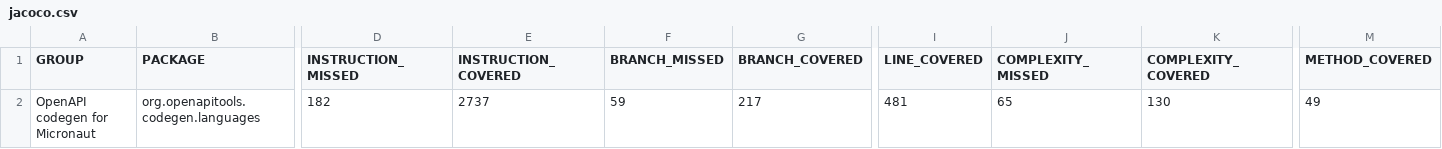
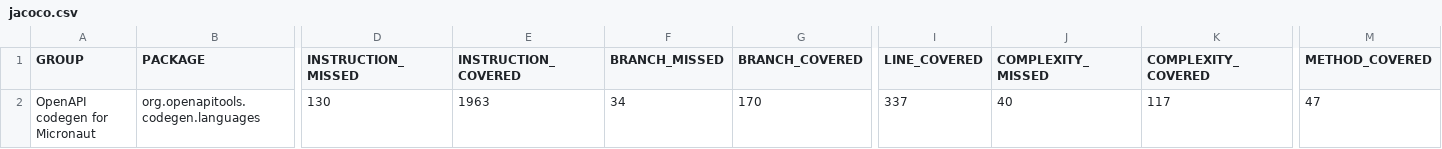
Before and after one commit to kokuwaio/maven-sites, a CSV file: micronaut-openapi-codegen/4.0.0-SNAPSHOT/jacoco/jacoco.csv, drawn as a sheet; only a part is shown, gaps mark what is left out; the diff names each change by its address in the sheet, - before the commit and + after, or states it on an @@ line.

Commit message:
Site: micronaut-openapi-codegen/4.0.0-SNAPSHOT

```diff
--- a/micronaut-openapi-codegen/4.0.0-SNAPSHOT/jacoco/jacoco.csv
+++ b/micronaut-openapi-codegen/4.0.0-SNAPSHOT/jacoco/jacoco.csv
-D2 (INSTRUCTION_MISSED): 182
+D2 (INSTRUCTION_MISSED): 130
-E2 (INSTRUCTION_COVERED): 2737
+E2 (INSTRUCTION_COVERED): 1963
-F2 (BRANCH_MISSED): 59
+F2 (BRANCH_MISSED): 34
-G2 (BRANCH_COVERED): 217
+G2 (BRANCH_COVERED): 170
-I2 (LINE_COVERED): 481
+I2 (LINE_COVERED): 337
-J2 (COMPLEXITY_MISSED): 65
+J2 (COMPLEXITY_MISSED): 40
-K2 (COMPLEXITY_COVERED): 130
+K2 (COMPLEXITY_COVERED): 117
-M2 (METHOD_COVERED): 49
+M2 (METHOD_COVERED): 47
```
Also changed, not shown: 27 other files.
